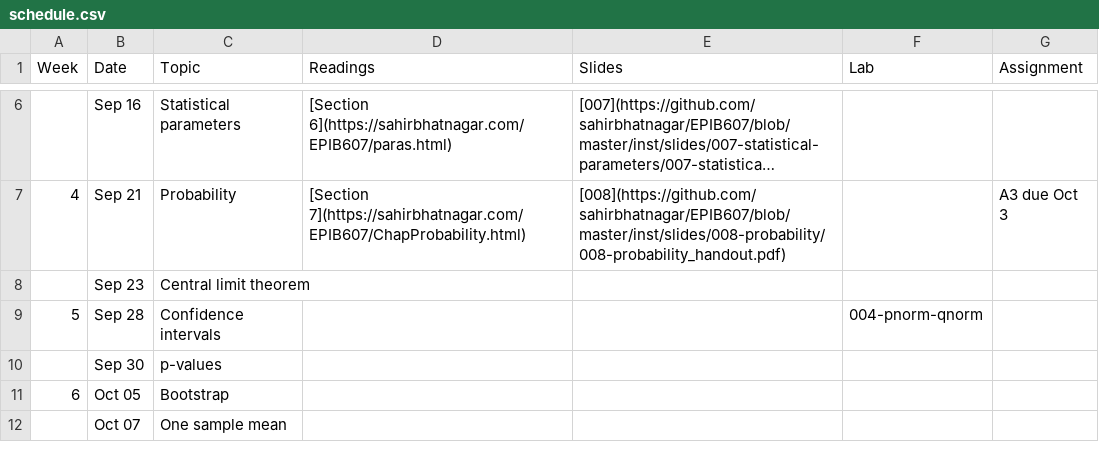
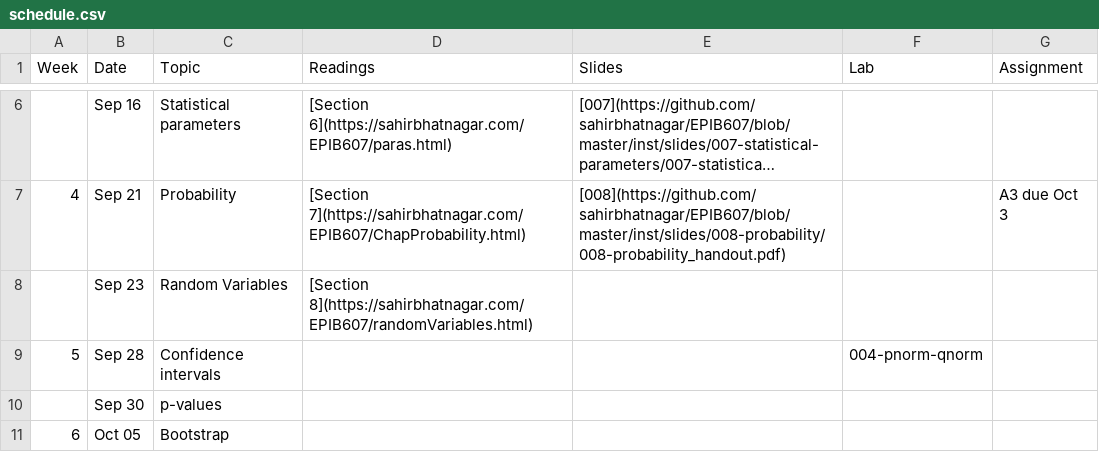
Before and after one commit to sahirbhatnagar/EPIB607, a CSV file: inst/schedule/schedule.csv, drawn as a sheet; only a part is shown, gaps mark what is left out; the shorter side is filled out with more unchanged rows; long unchanged cells end in ….

Commit message:
rv ched

```diff
--- a/inst/schedule/schedule.csv
+++ b/inst/schedule/schedule.csv
@@ -7,3 +7,3 @@ Week,Date,Topic,Readings,Slides,Lab,Assignment
 4,Sep 21,Probability,[Section 7](https://sahirbhatnagar.com/EPIB607/ChapProbability.html),[008](https://github.com/sahirbhatnagar/EPIB607/blob/master/inst/slides/008-probability/008-probability_handout.pdf),,A3 due Oct 3
- ,Sep 23,Central limit theorem,,,,
+ ,Sep 23,Random Variables,[Section 8](https://sahirbhatnagar.com/EPIB607/randomVariables.html),,,
 5,Sep 28,Confidence intervals,,,004-pnorm-qnorm,
```
